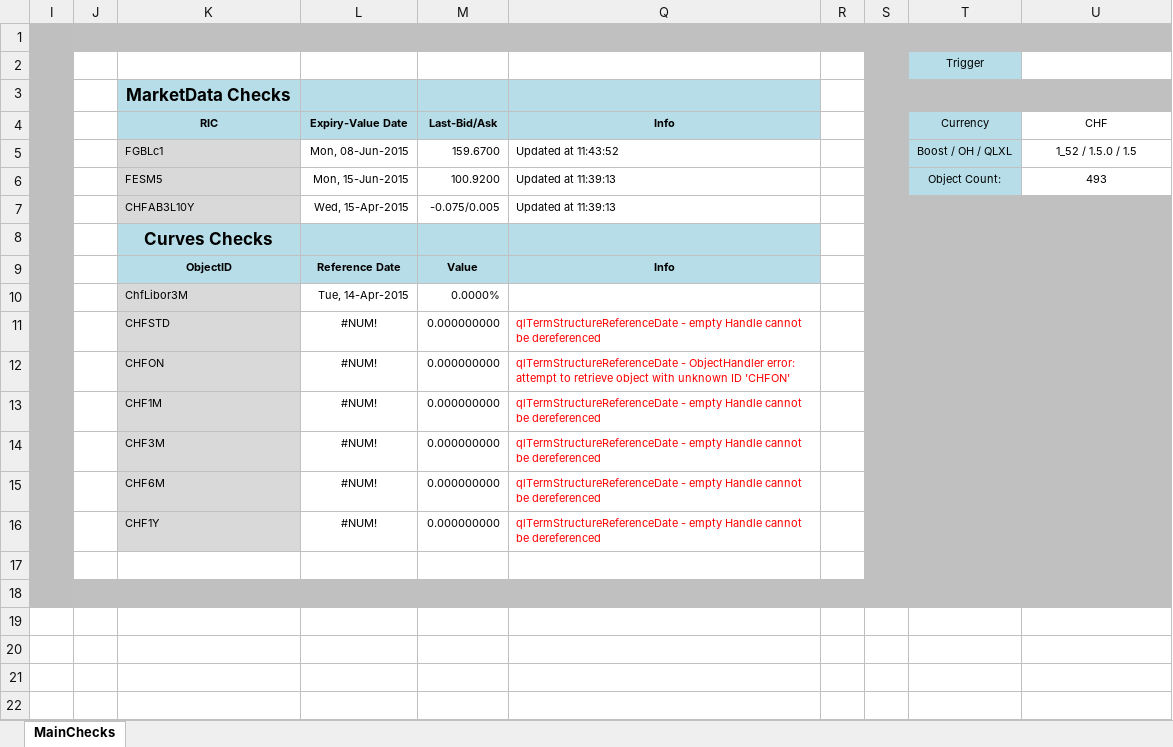
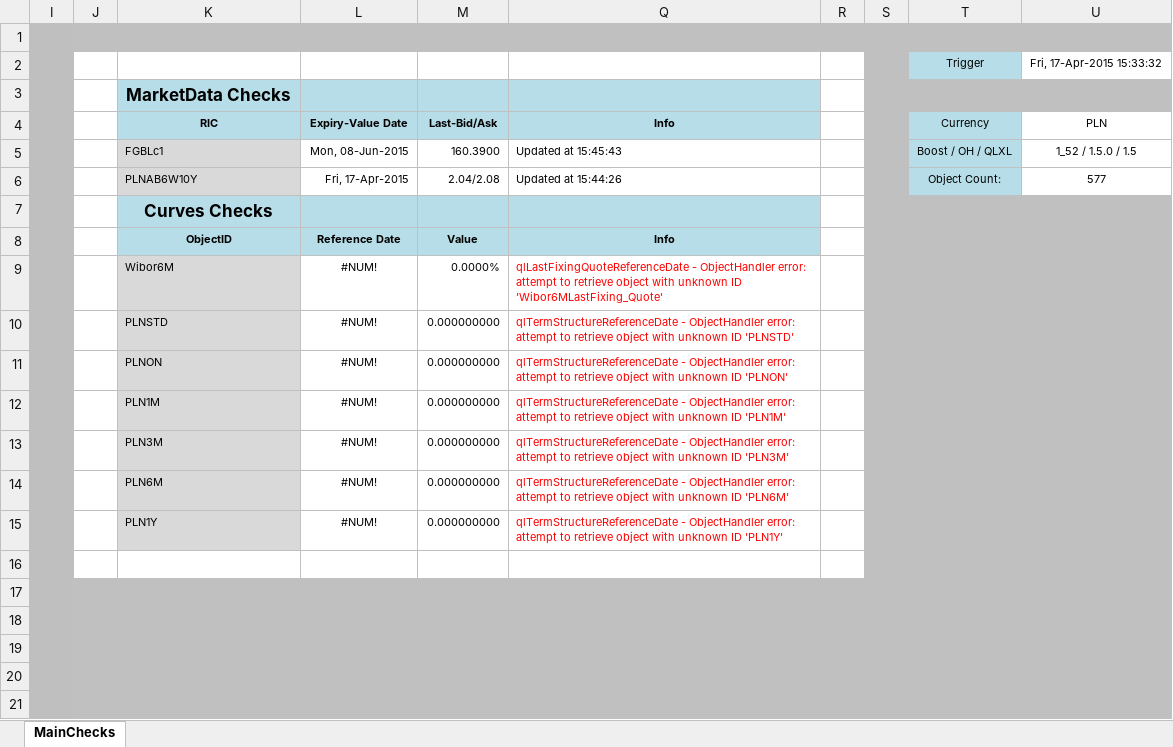
Before and after one commit to maddazanzi/quantlib-old, an Excel workbook: QuantLibXL/Data2/XLS/PLN/PLN_MainChecks.xlsx, sheet MainChecks, drawn as a sheet; values as stored, in another font and other column widths than the file's, no borders; charts and pictures not drawn; removed rows and columns are numbered as before the commit, all else as after; the diff names each change by its address in the sheet, - before the commit and + after, or states it on an @@ line.

Commit message:
PLN Main Checks

```diff
--- a/QuantLibXL/Data2/XLS/PLN/PLN_MainChecks.xlsx (sheet MainChecks)
+++ b/QuantLibXL/Data2/XLS/PLN/PLN_MainChecks.xlsx (sheet MainChecks)
-U2 (PLN): (empty)
+U2 (PLN): Fri, 17-Apr-2015 15:33:32
-U4: CHF
+U4: PLN
-M5 (Last-Bid/Ask): 159.6700
+M5 (Last-Bid/Ask): 160.3900
-Q5 (Info): Updated at 11:43:52
+Q5 (Info): Updated at 15:45:43
-row 6:  |  | FESM5 | Mon, 15-Jun-2015 | 100.9200 | Updated at 11:39:13 |  |  | Object Count: | 493
-row 7:  |  | CHFAB3L10Y | Wed, 15-Apr-2015 | -0.075/0.005 | Updated at 11:39:13
+row 6:  |  | PLNAB6W10Y | Fri, 17-Apr-2015 | 2.04/2.08 | Updated at 15:44:26 |  |  | Object Count: | 577
-row 10:  |  | ChfLibor3M | Tue, 14-Apr-2015 | 0.0000%
+row 9:  |  | Wibor6M | #NUM! | 0.0000% | qlLastFixingQuoteReferenceDate - ObjectHandler error: attempt to retrieve object with unknown ID 'Wibor6MLastFixing_Quote'
-K10 (RIC): CHFSTD
+K10 (RIC): PLNSTD
-Q10 (Info): qlTermStructureReferenceDate - empty Handle cannot be dereferenced
+Q10 (Info): qlTermStructureReferenceDate - ObjectHandler error: attempt to retrieve object with unknown ID 'PLNSTD'
-K11 (RIC): CHFON
+K11 (RIC): PLNON
-Q11 (Info): …unknown ID 'CHFON'
+Q11 (Info): …unknown ID 'PLNON'
-K12 (RIC): CHF1M
+K12 (RIC): PLN1M
-Q12 (Info): qlTermStructureReferenceDate - empty Handle cannot be dereferenced
+Q12 (Info): qlTermStructureReferenceDate - ObjectHandler error: attempt to retrieve object with unknown ID 'PLN1M'
-K13 (RIC): CHF3M
+K13 (RIC): PLN3M
-Q13 (Info): qlTermStructureReferenceDate - empty Handle cannot be dereferenced
+Q13 (Info): qlTermStructureReferenceDate - ObjectHandler error: attempt to retrieve object with unknown ID 'PLN3M'
-K14 (RIC): CHF6M
+K14 (RIC): PLN6M
-Q14 (Info): qlTermStructureReferenceDate - empty Handle cannot be dereferenced
+Q14 (Info): qlTermStructureReferenceDate - ObjectHandler error: attempt to retrieve object with unknown ID 'PLN6M'
-K15 (RIC): CHF1Y
+K15 (RIC): PLN1Y
-Q15 (Info): qlTermStructureReferenceDate - empty Handle cannot be dereferenced
+Q15 (Info): qlTermStructureReferenceDate - ObjectHandler error: attempt to retrieve object with unknown ID 'PLN1Y'
+row 16: (empty)
+row 17: (empty)
+row 18: (empty)
+row 19: (empty)
-J20:M20 fill: none
+J20:M20 fill: #C0C0C0
-Q20:R20 fill: none
+Q20:R20 fill: #C0C0C0
```
Also changed, not shown: formulas that keep their value, hidden cells, charts or pictures.
